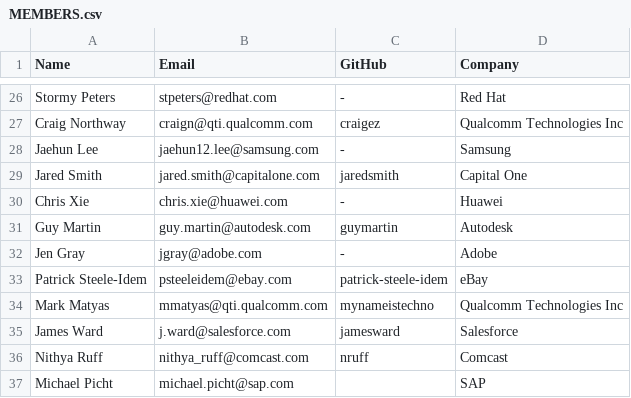
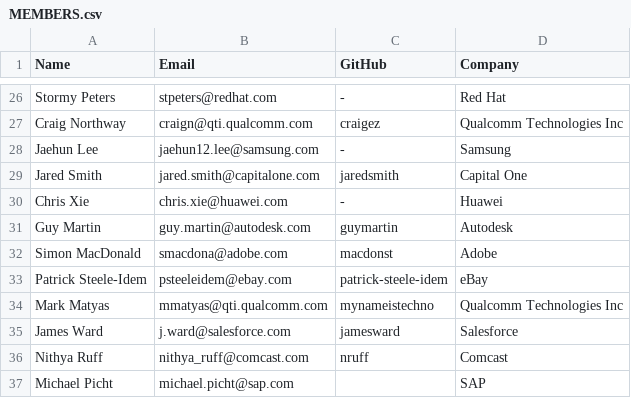
Before and after one commit to todogroup/governance, a CSV file: MEMBERS.csv, drawn as a sheet; only a part is shown, gaps mark what is left out; removed rows and columns are numbered as before the commit, all else as after; the diff names each change by its address in the sheet, - before the commit and + after, or states it on an @@ line.

Commit message:
Update MEMBERS.csv
Updating Adobe's charter member

```diff
--- a/MEMBERS.csv
+++ b/MEMBERS.csv
-row 32: Jen Gray | jgray@adobe.com | - | Adobe
+row 32: Simon MacDonald | smacdona@adobe.com | macdonst | Adobe
```
